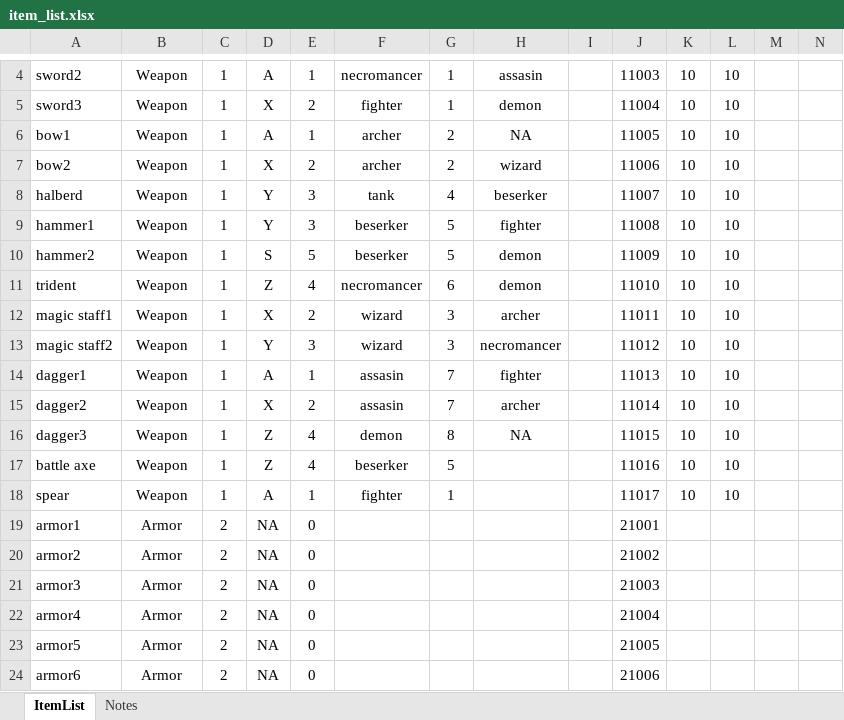
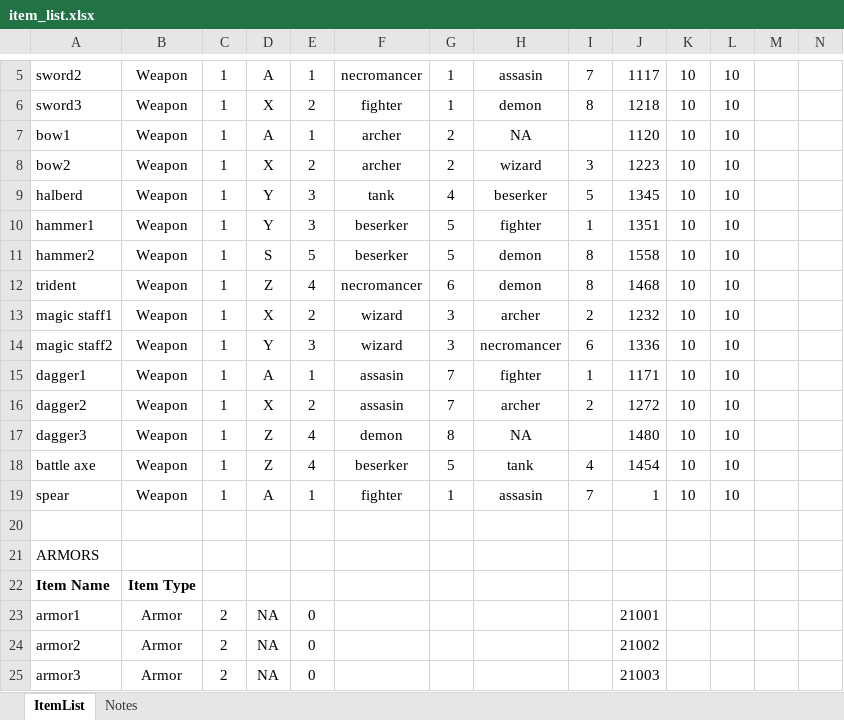
Before and after one commit to Vaibhav-Harit/placeholder, an Excel workbook: assets/item_list.xlsx, sheet ItemList, drawn as a sheet; only a part is shown, gaps mark what is left out; the shorter side is filled out with more unchanged rows; values as stored, in another font and other column widths than the file's, no borders; addresses are those after the commit; the diff covers the shown part only; the diff names each change by its address in the sheet, - before the commit and + after, or states it on an @@ line.

Commit message:
just added some more stuff to the excel sheet

```diff
--- a/assets/item_list.xlsx (sheet ItemList)
+++ b/assets/item_list.xlsx (sheet ItemList)
-I5: (empty)
+I5: 7
-J5: 11003
+J5: 1117
-I6: (empty)
+I6: 8
-J6: 11004
+J6: 1218
-J7: 11005
+J7: 1120
-I8: (empty)
+I8: 3
-J8: 11006
+J8: 1223
-I9: (empty)
+I9: 5
-J9: 11007
+J9: 1345
-I10: (empty)
+I10: 1
-J10: 11008
+J10: 1351
-I11:I12: (empty)
+I11:I12: 8
-J11: 11009
+J11: 1558
-J12: 11010
+J12: 1468
-I13: (empty)
+I13: 2
-J13: 11011
+J13: 1232
-I14: (empty)
+I14: 6
-J14: 11012
+J14: 1336
-I15: (empty)
+I15: 1
-J15: 11013
+J15: 1171
-I16: (empty)
+I16: 2
-J16: 11014
+J16: 1272
-J17: 11015
+J17: 1480
-H18: (empty)
+H18: tank
-I18: (empty)
+I18: 4
-J18: 11016
+J18: 1454
-H19: (empty)
+H19: assasin
-I19: (empty)
+I19: 7
-J19: 11017
+J19: 1
+row 20: (empty)
+row 21: ARMORS
+row 22: Item Name | Item Type
```
Also changed, not shown: 1 added row and 4 edited cells elsewhere in this sheet.
